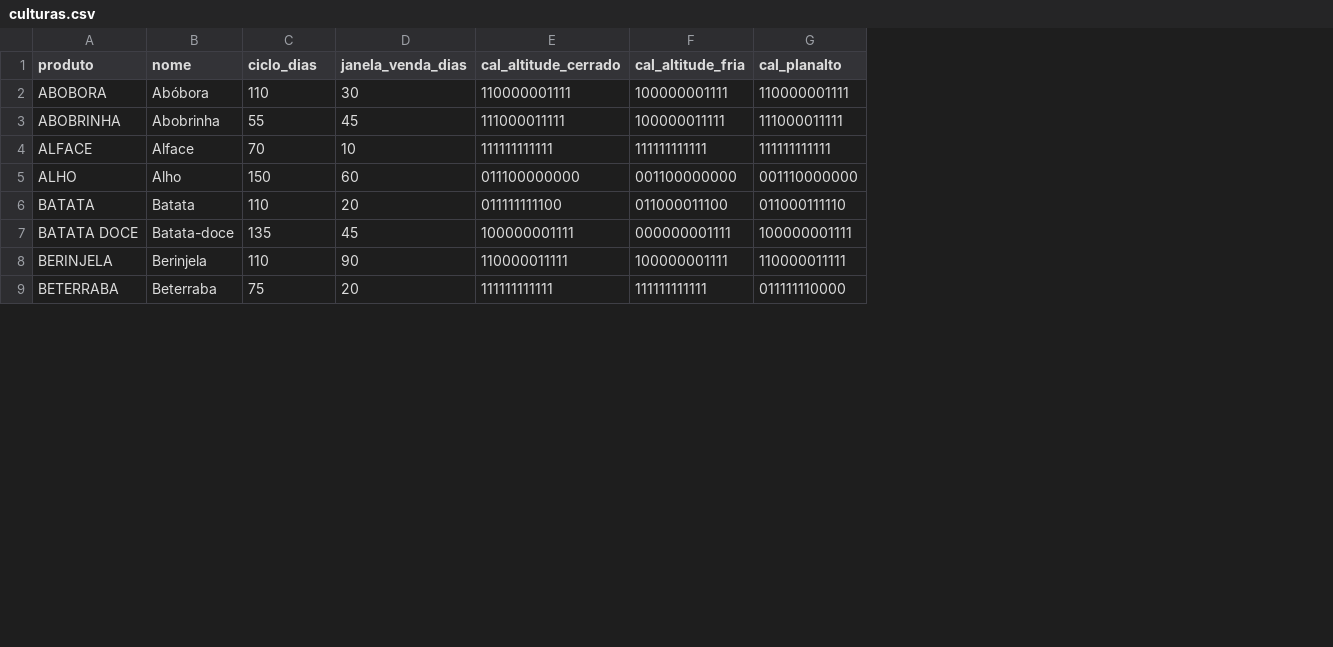
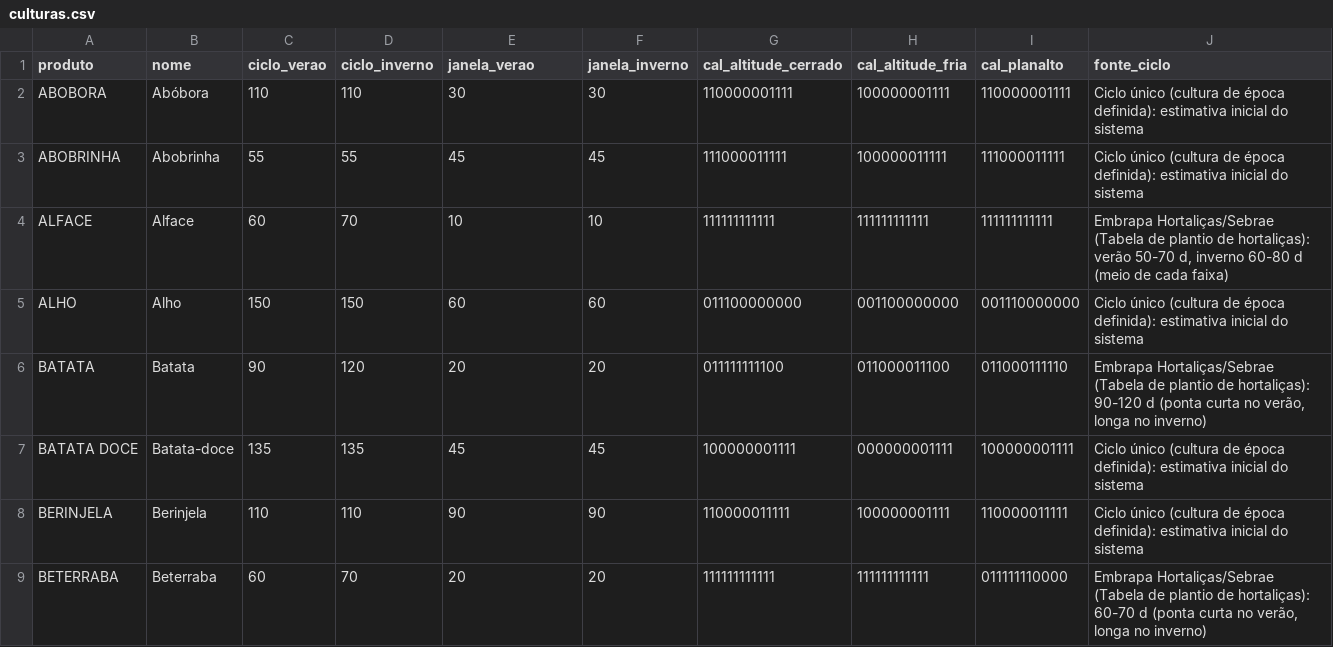
Before and after one commit to GGuimera/hf-lucro-seguro, a CSV file: dados/culturas.csv, drawn as a sheet; only a part is shown; addresses are those after the commit; the diff covers the shown part only; the diff names each change by its address in the sheet, - before the commit and + after, or states it on an @@ line.

```diff
--- a/dados/culturas.csv
+++ b/dados/culturas.csv
+column D (ciclo_inverno), rows 2-9: 110 | 55 | 70 | 150 | 120 | 135 | 110 | 70
+column F (janela_inverno), rows 2-9: 30 | 45 | 10 | 60 | 20 | 45 | 90 | 20
+column J (fonte_ciclo), rows 2-9: Ciclo único (cultura de época definida): estimativa inicial do sistema | Ciclo único (cultura de época definida): estimativa inicial do sistema | Embrapa Hortaliças/Sebrae (Tabela de plantio de hortaliças): verão 50-70 d, inverno 60-80 d (meio de cada faixa) | Ciclo único (cultura de época definida): estimativa inicial do sistema | Embrapa Hortaliças/Sebrae (Tabela de plantio de hortaliças): 90-120 d (ponta curta no verão, longa no inverno) | Ciclo único (cultura de época definida): estimativa inicial do sistema | Ciclo único (cultura de época definida): estimativa inicial do sistema | Embrapa Hortaliças/Sebrae (Tabela de plantio de hortaliças): 60-70 d (ponta curta no verão, longa no inverno)
-C1: ciclo_dias
+C1: ciclo_verao
-E1: janela_venda_dias
+E1: janela_verao
-C4 (ciclo_verao): 70
+C4 (ciclo_verao): 60
-C6 (ciclo_verao): 110
+C6 (ciclo_verao): 90
-C9 (ciclo_verao): 75
+C9 (ciclo_verao): 60
```
Also changed, not shown: 6 edited cells elsewhere in this file, 3 other files.
